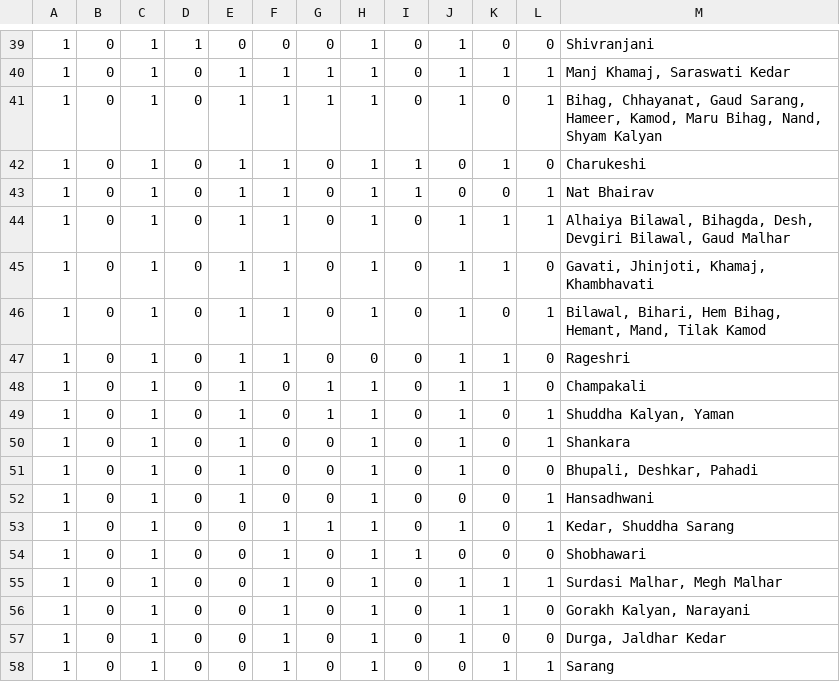
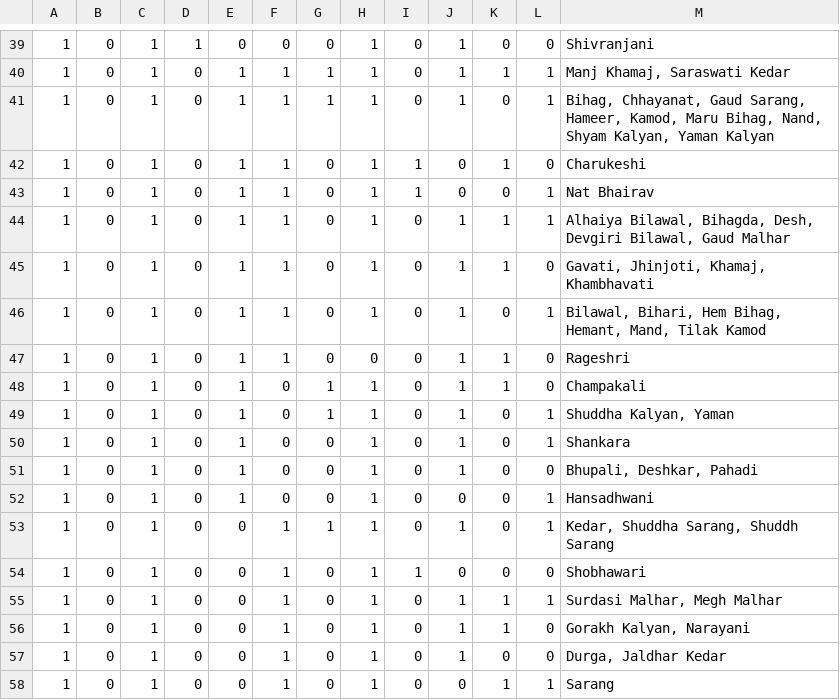
Before and after one commit to saumyamishra654/raga-detection, a CSV file: main notebooks/raga_list_final.csv, drawn as a sheet; only a part is shown, gaps mark what is left out.

```diff
--- a/main notebooks/raga_list_final.csv
+++ b/main notebooks/raga_list_final.csv
@@ -40,3 +40,3 @@
 1,0,1,0,1,1,1,1,0,1,1,1,"Manj Khamaj, Saraswati Kedar"
-1,0,1,0,1,1,1,1,0,1,0,1,"Bihag, Chhayanat, Gaud Sarang, Hameer, Kamod, Maru Bihag, Nand, Shyam Kalyan"
+1,0,1,0,1,1,1,1,0,1,0,1,"Bihag, Chhayanat, Gaud Sarang, Hameer, Kamod, Maru Bihag, Nand, Shyam Kalyan, Yaman Kalyan"
 1,0,1,0,1,1,0,1,1,0,1,0,Charukeshi
@@ -52,3 +52,3 @@
 1,0,1,0,1,0,0,1,0,0,0,1,Hansadhwani
-1,0,1,0,0,1,1,1,0,1,0,1,"Kedar, Shuddha Sarang"
+1,0,1,0,0,1,1,1,0,1,0,1,"Kedar, Shuddha Sarang, Shuddh Sarang"
 1,0,1,0,0,1,0,1,1,0,0,0,Shobhawari
```
Also changed, not shown: 1 other file.
